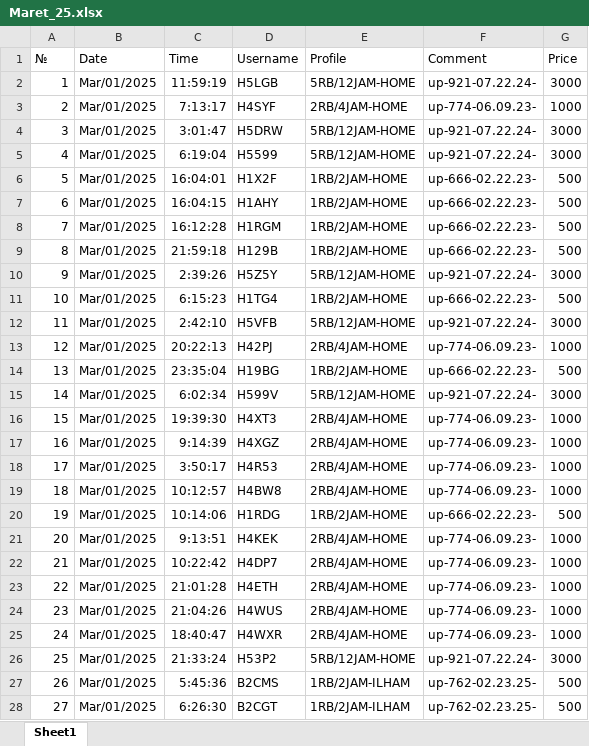
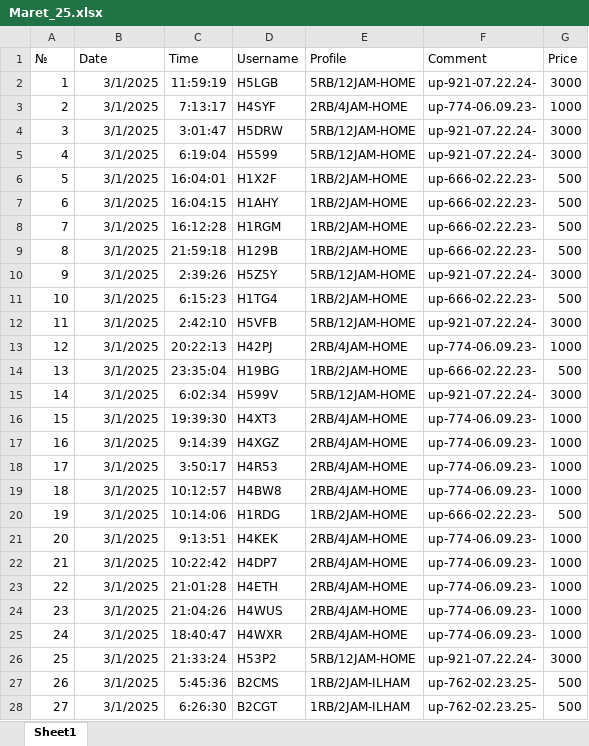
Before and after one commit to bam-source/linknet, an Excel workbook: DATA MASTER/Maret_25.xlsx, sheet Sheet1, drawn as a sheet; only a part is shown; values as stored, in another font and other column widths than the file's, no borders; the diff covers the shown part only; the diff names each change by its address in the sheet, - before the commit and + after, or states it on an @@ line.

Commit message:
Add files via upload

```diff
--- a/DATA MASTER/Maret_25.xlsx (sheet Sheet1)
+++ b/DATA MASTER/Maret_25.xlsx (sheet Sheet1)
-B2:B28 (Date): Mar/01/2025
+B2:B28 (Date): 3/1/2025
```
Also changed, not shown: 1919 edited cells elsewhere in this sheet.
